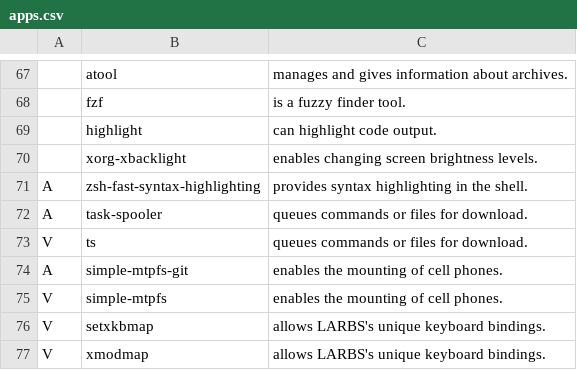
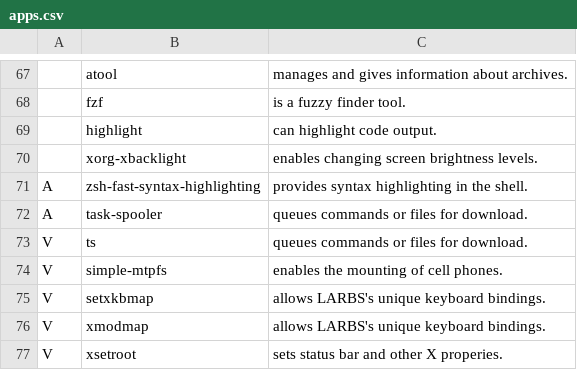
Before and after one commit to mmxxon/autorice, a CSV file: apps.csv, drawn as a sheet; only a part is shown, gaps mark what is left out; the shorter side is filled out with more unchanged rows.

Commit message:
fix

```diff
--- a/apps.csv
+++ b/apps.csv
@@ -73,3 +73,2 @@ A,task-spooler,queues commands or files for download.,
 V,ts,queues commands or files for download.,
-A,simple-mtpfs-git,enables the mounting of cell phones.,
 V,simple-mtpfs,enables the mounting of cell phones.,
```
